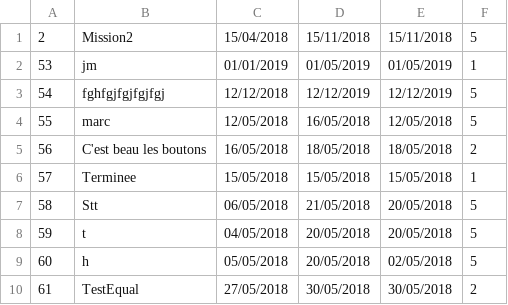
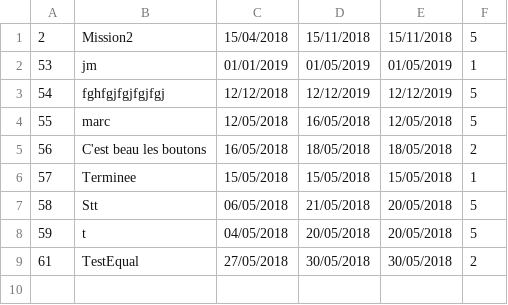
Before and after one commit to YanekC/java-gestion-entreprise, a CSV file: resources/csv/liste_missions.csv, drawn as a sheet.

```diff
--- a/resources/csv/liste_missions.csv
+++ b/resources/csv/liste_missions.csv
@@ -8,3 +8,2 @@
 59;t;04/05/2018;20/05/2018;20/05/2018;5
-60;h;05/05/2018;20/05/2018;02/05/2018;5
 61;TestEqual;27/05/2018;30/05/2018;30/05/2018;2
```
Also changed, not shown: resources/csv/competences_personnel.csv, resources/csv/liste_personnel.csv, 11 other files.
